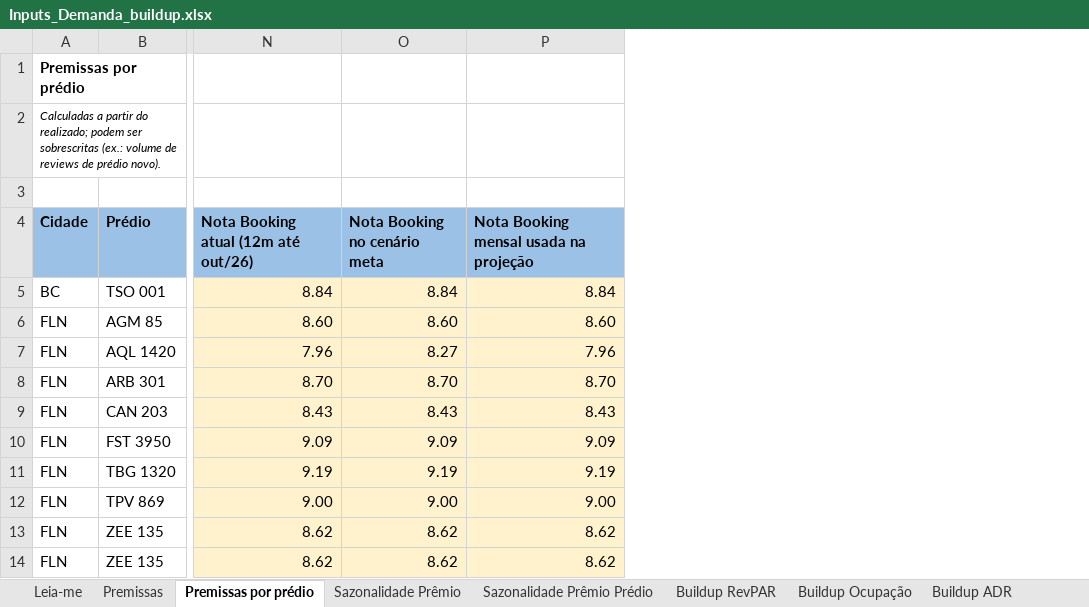
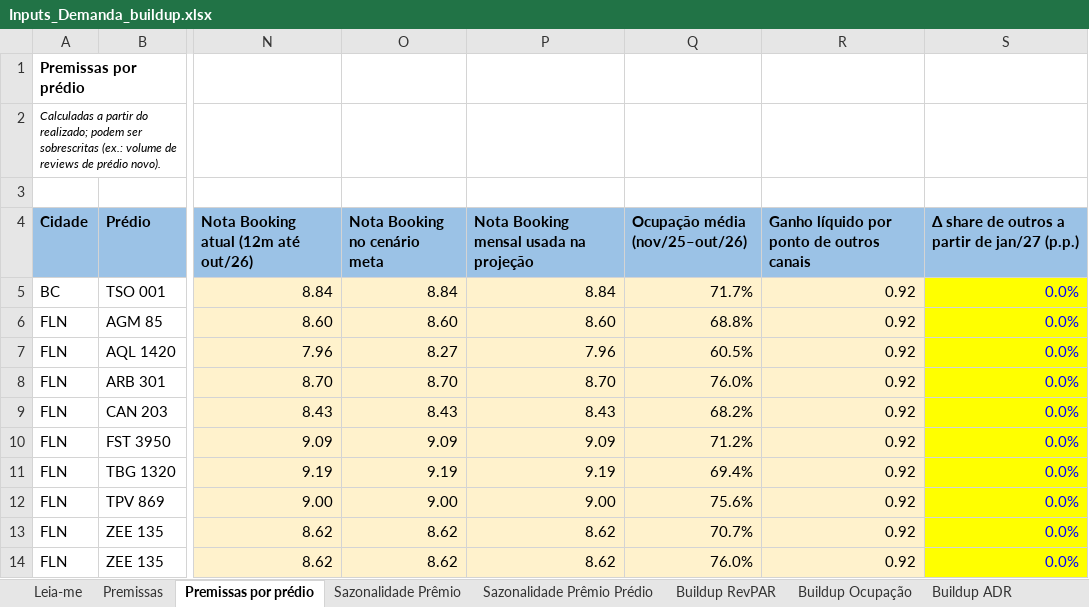
Before and after one commit to luizmazetto/Pricing-viva, an Excel workbook: analises/2026-11_buildup_demanda/Inputs_Demanda_buildup.xlsx, sheet Premissas por prédio, drawn as a sheet; only a part is shown, gaps mark what is left out; values as stored, in another font and other column widths than the file's, no borders; the diff names each change by its address in the sheet, - before the commit and + after, or states it on an @@ line.

```diff
--- a/analises/2026-11_buildup_demanda/Inputs_Demanda_buildup.xlsx (sheet Premissas por prédio)
+++ b/analises/2026-11_buildup_demanda/Inputs_Demanda_buildup.xlsx (sheet Premissas por prédio)
+column Q (Ocupação média (nov/25–out/26)), rows 5-14: 71.7% | 68.8% | 60.5% | 76.0% | 68.2% | 71.2% | 69.4% | 75.6% | 70.7% | 76.0%
+column R, rows 4-14: Ganho líquido por ponto de outros canais | 0.92 | 0.92 | 0.92 | 0.92 | 0.92 | 0.92 | 0.92 | 0.92 | 0.92 | 0.92
+column S, rows 4-14: Δ share de outros a partir de jan/27 (p.p.) | 0.0% | 0.0% | 0.0% | 0.0% | 0.0% | 0.0% | 0.0% | 0.0% | 0.0% | 0.0%
```
Also changed, not shown: sheet Premissas, sheet % outros, formulas that keep their value, 4 other files.
